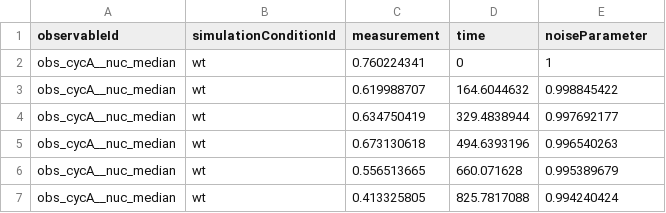
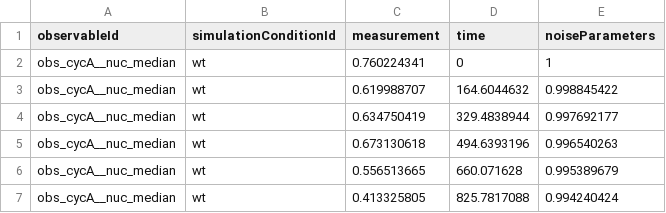
Before and after one commit to paulflang/cell_cycle_petab, a TSV file: versions/v3.0.1/Stallaert_CellSystems2021_Data_2rounds.tsv, drawn as a sheet; only a part is shown.

Commit message:
fix specification of time-point specific weighting

```diff
--- a/versions/v3.0.1/Stallaert_CellSystems2021_Data_2rounds.tsv
+++ b/versions/v3.0.1/Stallaert_CellSystems2021_Data_2rounds.tsv
@@ -1,2 +1,2 @@
-observableId	simulationConditionId	measurement	time	noiseParameter
+observableId	simulationConditionId	measurement	time	noiseParameters
 obs_cycA__nuc_median	wt	0.760224341	0	1
```
